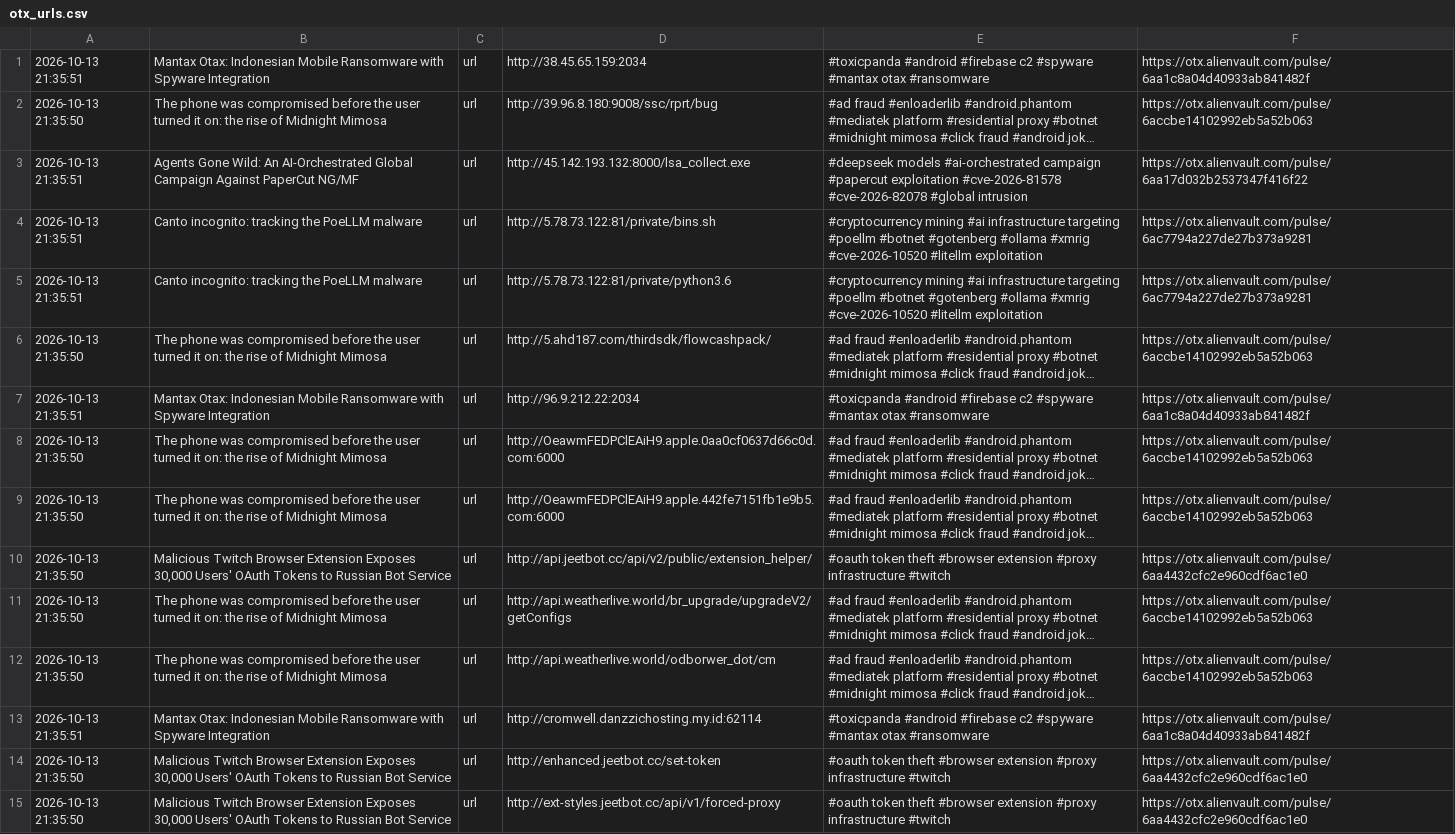
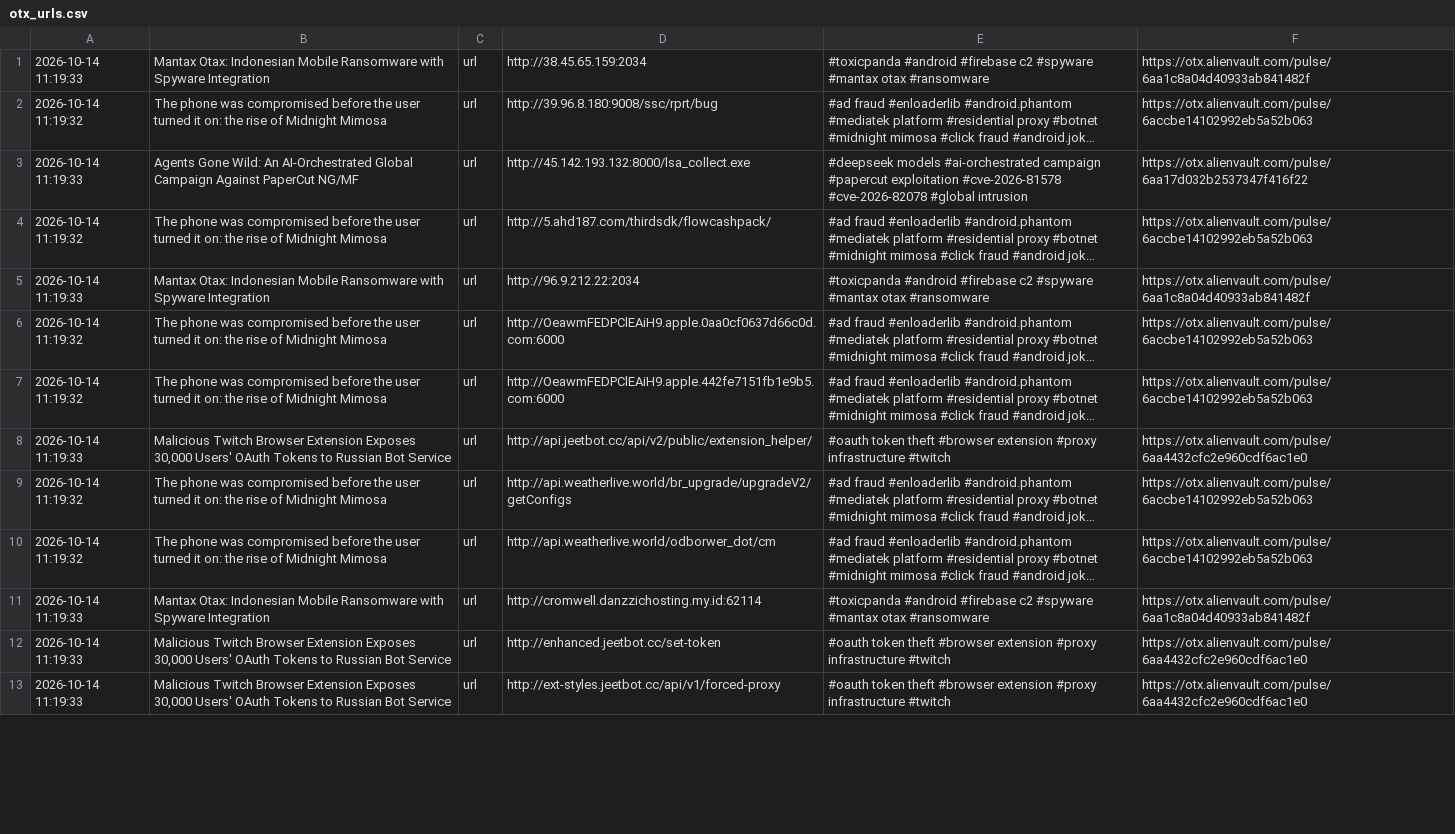
Before and after one commit to 0xShun/Threat-Intel-Data-Pipeline, a CSV file: reports/otx_urls.csv, drawn as a sheet; only a part is shown; long unchanged cells end in …; removed rows and columns are numbered as before the commit, all else as after; the diff covers the shown part only; the diff names each change by its address in the sheet, - before the commit and + after, or states it on an @@ line.

```diff
--- a/reports/otx_urls.csv
+++ b/reports/otx_urls.csv
-A1: 2026-10-13 21:35:51
+A1: 2026-10-14 11:19:33
-A2: 2026-10-13 21:35:50
+A2: 2026-10-14 11:19:32
-A3: 2026-10-13 21:35:51
+A3: 2026-10-14 11:19:33
-row 4: 2026-10-13 21:35:51 | Canto incognito: tracking the PoeLLM malware | url | http://5.78.73.122:81/private/bins.sh | #cryptocurrency mining #ai infrastructure targeting #poellm #botnet #gotenberg #ollama #xmrig #cve-2026-10520 #litellm exploitation | https://otx.alienvault.com/pulse/6ac7794a227de27b373a9281
-row 5: 2026-10-13 21:35:51 | Canto incognito: tracking the PoeLLM malware | url | http://5.78.73.122:81/private/python3.6 | #cryptocurrency mining #ai infrastructure targeting #poellm #botnet #gotenberg #ollama #xmrig #cve-2026-10520 #litellm exploitation | https://otx.alienvault.com/pulse/6ac7794a227de27b373a9281
-A4: 2026-10-13 21:35:50
+A4: 2026-10-14 11:19:32
-A5: 2026-10-13 21:35:51
+A5: 2026-10-14 11:19:33
-A6:A7: 2026-10-13 21:35:50
+A6:A7: 2026-10-14 11:19:32
-A8: 2026-10-13 21:35:50
+A8: 2026-10-14 11:19:33
-A9:A10: 2026-10-13 21:35:50
+A9:A10: 2026-10-14 11:19:32
-A11: 2026-10-13 21:35:51
+A11: 2026-10-14 11:19:33
-A12:A13: 2026-10-13 21:35:50
+A12:A13: 2026-10-14 11:19:33
```
Also changed, not shown: 3 added rows, 4 removed rows and 36 edited cells elsewhere in this file, reports/otx_domains.csv, reports/scored_ips.csv, 19 other files.
